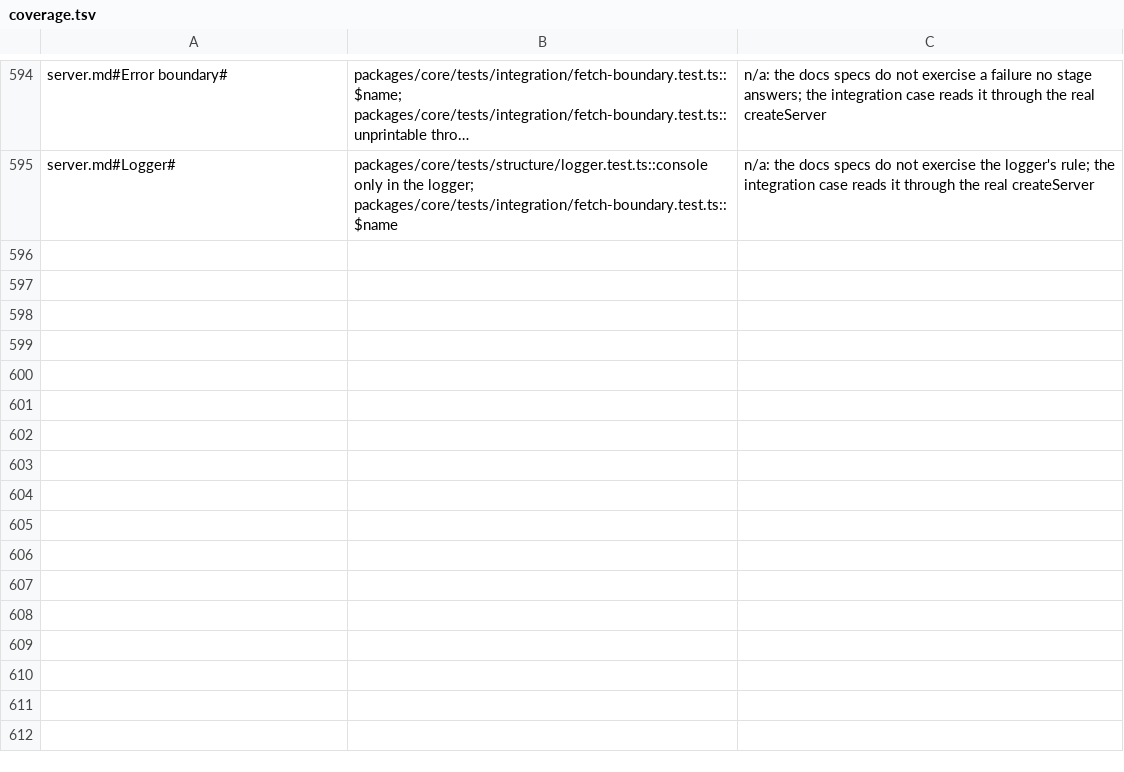
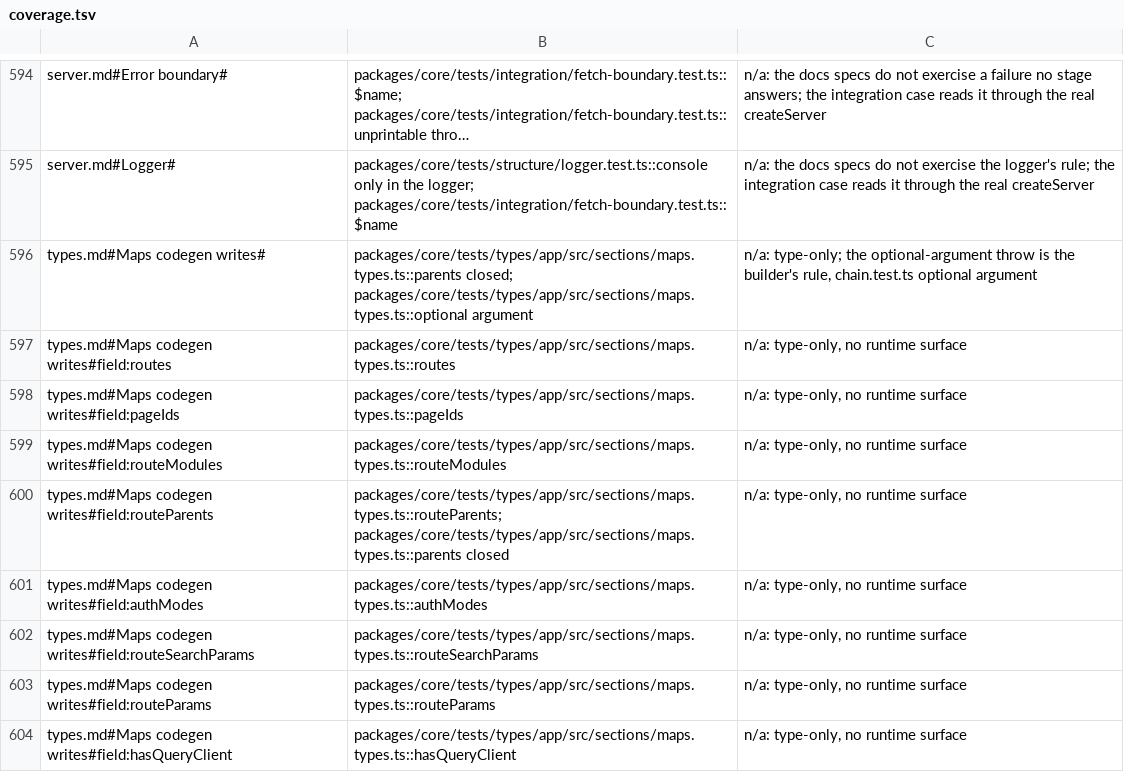
Before and after one commit to lovrozagar/flare, a TSV file: blueprint/coverage.tsv, drawn as a sheet; only a part is shown, gaps mark what is left out; long unchanged cells end in …; the diff names each change by its address in the sheet, - before the commit and + after, or states it on an @@ line.

Commit message:
test(bit-07): types.md Maps codegen writes maps to package-entry cases over the real register
Plan 25 5.2, the first section. Each dx/types.md section gets one file under
the types app fixture, tests/types/app/src/sections/<section>.types.ts, with
an `it("<row's first cell>")` per row: expectTypeOf and @ts-expect-error
through the package entry, against the register codegen writes for the
fixture. app.test.ts's tsc compile checks it with skipLibCheck off and on;
vitest collects no `*.types.ts` (`vitest list` finds none), and an oxlint
override lets the files' top-level `it()` calls stand, as the e2e apps'.

maps.types.ts: routes, pageIds, routeModules, routeParents, authModes,
routeSearchParams, routeParams, hasQueryClient, parents closed, optional
argument. coverage.tsv maps the section's 9 keys to them; e2e is
`n/a: type-only`. The reader: 178 errors to 169, types.md 177 to 168, the
section at 0, and no missing case, so `hasCase` reads the titles.

5.3, each case bites: a mutant per case inverting its first assertion, all
compiled in one tsc run against the generated register: 10 of 10 killed
(TS2554 on the inverted expectTypeOf; TS2345 on optional argument with its
@ts-expect-error dropped).

Blueprint: coverage.tsv, 9 rows; files.tsv, the maps.types.ts row.

```diff
--- a/blueprint/coverage.tsv
+++ b/blueprint/coverage.tsv
+row 596: types.md#Maps codegen writes# | packages/core/tests/types/app/src/sections/maps.types.ts::parents closed; packages/core/tests/types/app/src/sections/maps.types.ts::optional argument | n/a: type-only; the optional-argument throw is the builder's rule, chain.test.ts optional argument
+row 597: types.md#Maps codegen writes#field:routes | packages/core/tests/types/app/src/sections/maps.types.ts::routes | n/a: type-only, no runtime surface
+row 598: types.md#Maps codegen writes#field:pageIds | packages/core/tests/types/app/src/sections/maps.types.ts::pageIds | n/a: type-only, no runtime surface
+row 599: types.md#Maps codegen writes#field:routeModules | packages/core/tests/types/app/src/sections/maps.types.ts::routeModules | n/a: type-only, no runtime surface
+row 600: types.md#Maps codegen writes#field:routeParents | packages/core/tests/types/app/src/sections/maps.types.ts::routeParents; packages/core/tests/types/app/src/sections/maps.types.ts::parents closed | n/a: type-only, no runtime surface
+row 601: types.md#Maps codegen writes#field:authModes | packages/core/tests/types/app/src/sections/maps.types.ts::authModes | n/a: type-only, no runtime surface
+row 602: types.md#Maps codegen writes#field:routeSearchParams | packages/core/tests/types/app/src/sections/maps.types.ts::routeSearchParams | n/a: type-only, no runtime surface
+row 603: types.md#Maps codegen writes#field:routeParams | packages/core/tests/types/app/src/sections/maps.types.ts::routeParams | n/a: type-only, no runtime surface
+row 604: types.md#Maps codegen writes#field:hasQueryClient | packages/core/tests/types/app/src/sections/maps.types.ts::hasQueryClient | n/a: type-only, no runtime surface
```
Also changed, not shown: blueprint/files.tsv, 2 other files.
